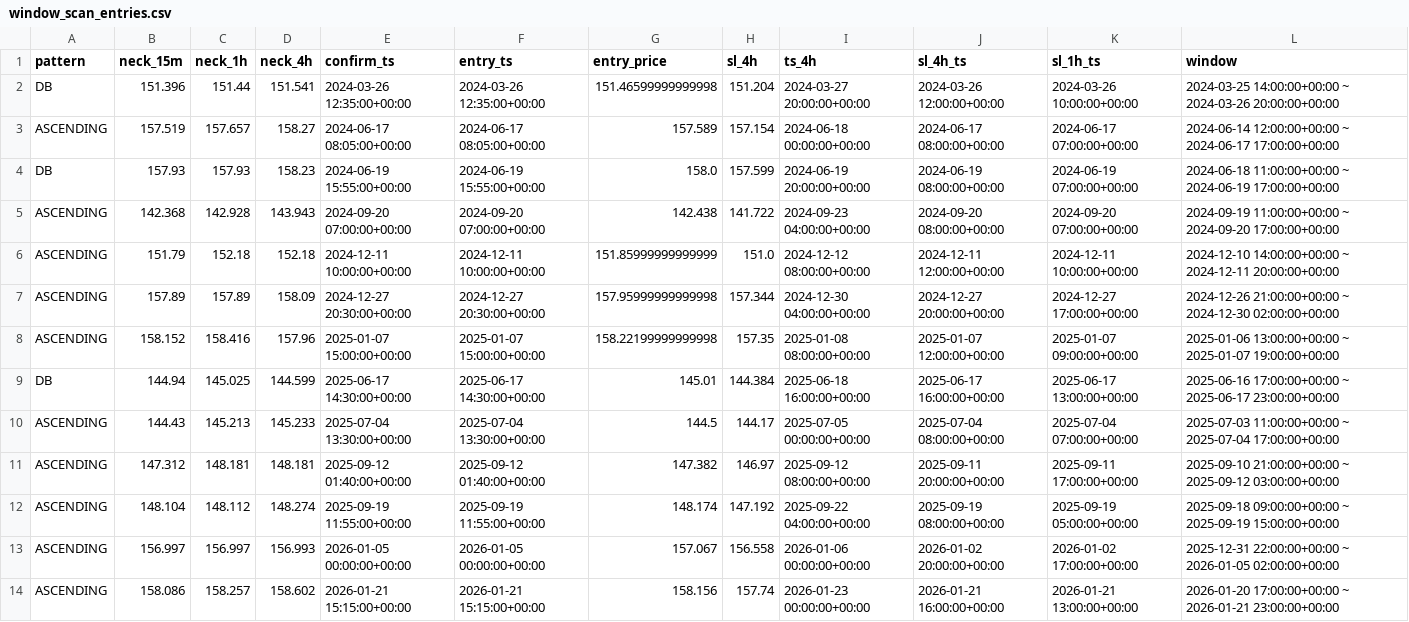
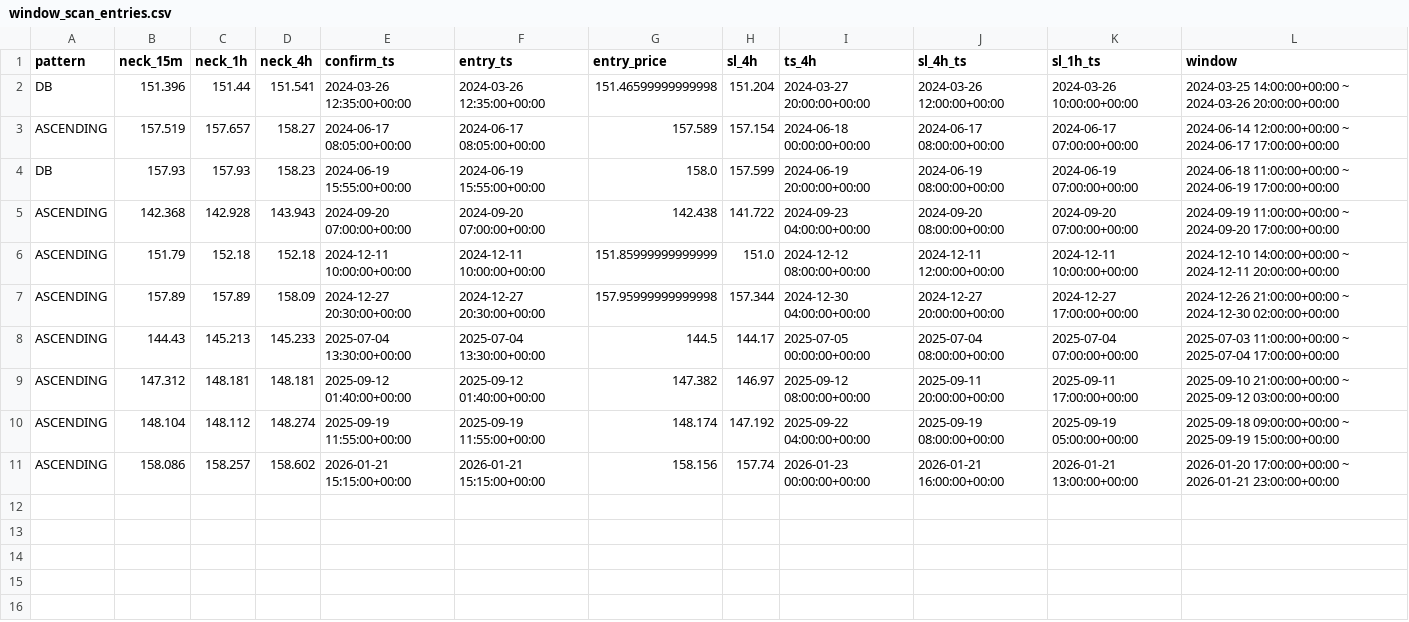
Before and after one commit to Minato33440/Trade_System, a CSV file: logs/window_scan_entries.csv, drawn as a sheet.

```diff
--- a/logs/window_scan_entries.csv
+++ b/logs/window_scan_entries.csv
@@ -7,4 +7,2 @@ ASCENDING,151.79,152.18,152.18,2024-12-11 10:00:00+00:00,2024-12-11 10:00:00+00:
 ASCENDING,157.89,157.89,158.09,2024-12-27 20:30:00+00:00,2024-12-27 20:30:00+00:00,157.95999999999998,157.344,2024-12-30 04:00:00+00:00,2024-12-27 20:00:00+00:00,2024-12-27 17:00:00+00:00,2024-12-26 21:00:00+00:00 ~ 2024-12-30 02:00:00+00:00
-ASCENDING,158.152,158.416,157.96,2025-01-07 15:00:00+00:00,2025-01-07 15:00:00+00:00,158.22199999999998,157.35,2025-01-08 08:00:00+00:00,2025-01-07 12:00:00+00:00,2025-01-07 09:00:00+00:00,2025-01-06 13:00:00+00:00 ~ 2025-01-07 19:00:00+00:00
-DB,144.94,145.025,144.599,2025-06-17 14:30:00+00:00,2025-06-17 14:30:00+00:00,145.01,144.384,2025-06-18 16:00:00+00:00,2025-06-17 16:00:00+00:00,2025-06-17 13:00:00+00:00,2025-06-16 17:00:00+00:00 ~ 2025-06-17 23:00:00+00:00
 ASCENDING,144.43,145.213,145.233,2025-07-04 13:30:00+00:00,2025-07-04 13:30:00+00:00,144.5,144.17,2025-07-05 00:00:00+00:00,2025-07-04 08:00:00+00:00,2025-07-04 07:00:00+00:00,2025-07-03 11:00:00+00:00 ~ 2025-07-04 17:00:00+00:00
@@ -12,3 +10,2 @@ ASCENDING,147.312,148.181,148.181,2025-09-12 01:40:00+00:00,2025-09-12 01:40:00+
 ASCENDING,148.104,148.112,148.274,2025-09-19 11:55:00+00:00,2025-09-19 11:55:00+00:00,148.174,147.192,2025-09-22 04:00:00+00:00,2025-09-19 08:00:00+00:00,2025-09-19 05:00:00+00:00,2025-09-18 09:00:00+00:00 ~ 2025-09-19 15:00:00+00:00
-ASCENDING,156.997,156.997,156.993,2026-01-05 00:00:00+00:00,2026-01-05 00:00:00+00:00,157.067,156.558,2026-01-06 00:00:00+00:00,2026-01-02 20:00:00+00:00,2026-01-02 17:00:00+00:00,2025-12-31 22:00:00+00:00 ~ 2026-01-05 02:00:00+00:00
 ASCENDING,158.086,158.257,158.602,2026-01-21 15:15:00+00:00,2026-01-21 15:15:00+00:00,158.156,157.74,2026-01-23 00:00:00+00:00,2026-01-21 16:00:00+00:00,2026-01-21 13:00:00+00:00,2026-01-20 17:00:00+00:00 ~ 2026-01-21 23:00:00+00:00
```
Also changed, not shown: logs/window_scan_exits.csv, 11 other files.
